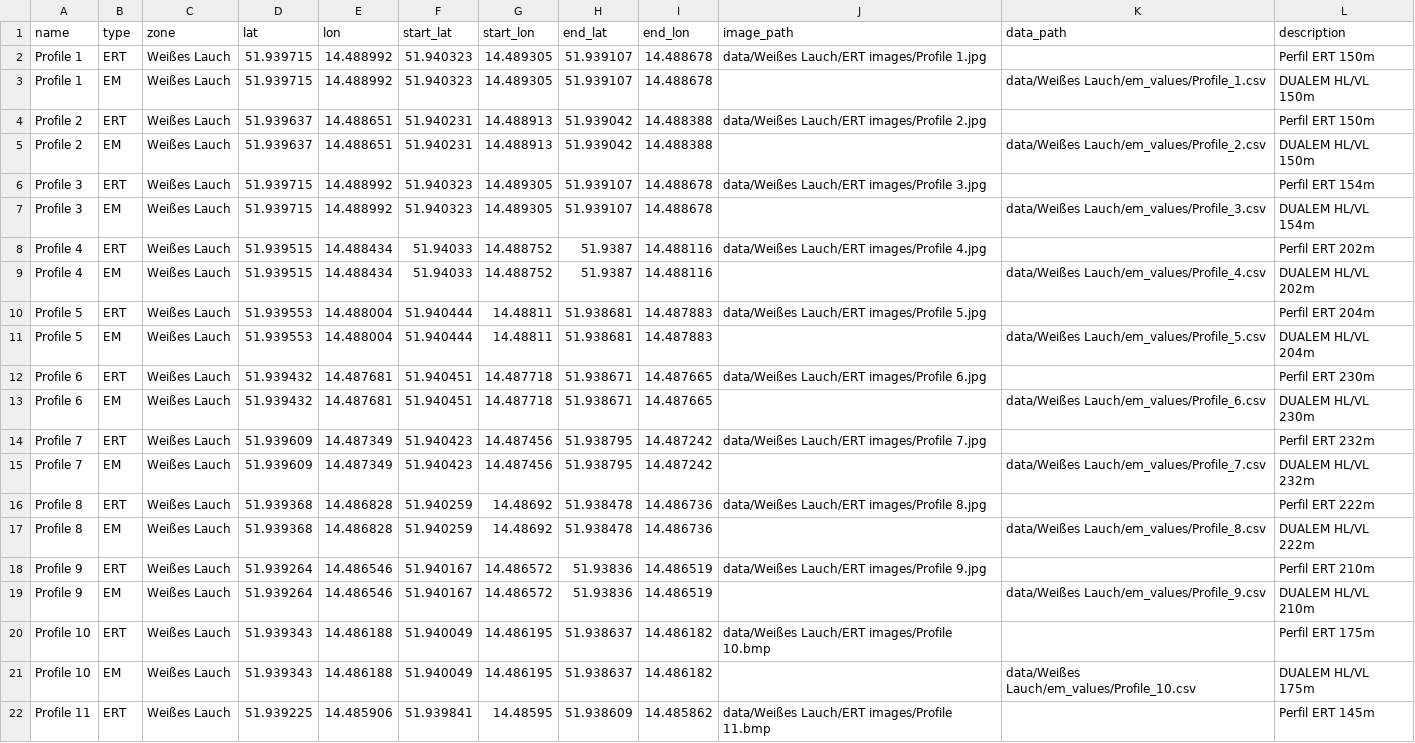
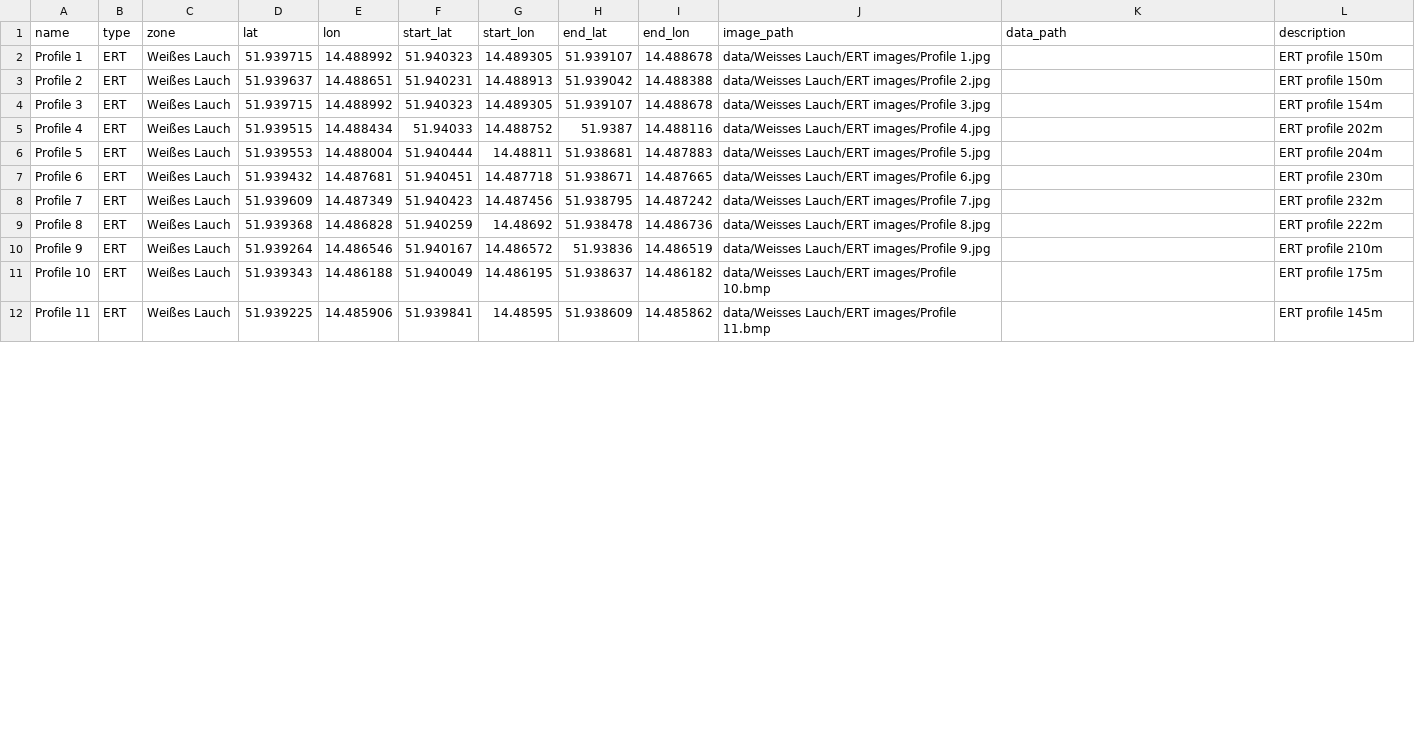
Before and after one commit to bordonpablo/geoviewer, a CSV file: data/Weisses Lauch/inventory.csv, drawn as a sheet; only a part is shown; the diff covers the shown part only.

```diff
--- a/data/Weisses Lauch/inventory.csv
+++ b/data/Weisses Lauch/inventory.csv
@@ -1,22 +1,12 @@
 name,type,zone,lat,lon,start_lat,start_lon,end_lat,end_lon,image_path,data_path,description
-Profile 1,ERT,Weißes Lauch,51.939715,14.488992,51.940323,14.489305,51.939107,14.488678,data/Weißes Lauch/ERT images/Profile 1.jpg,,Perfil ERT 150m
-Profile 1,EM,Weißes Lauch,51.939715,14.488992,51.940323,14.489305,51.939107,14.488678,,data/Weißes Lauch/em_values/Profile_1.csv,DUALEM HL/VL 150m
-Profile 2,ERT,Weißes Lauch,51.939637,14.488651,51.940231,14.488913,51.939042,14.488388,data/Weißes Lauch/ERT images/Profile 2.jpg,,Perfil ERT 150m
-Profile 2,EM,Weißes Lauch,51.939637,14.488651,51.940231,14.488913,51.939042,14.488388,,data/Weißes Lauch/em_values/Profile_2.csv,DUALEM HL/VL 150m
-Profile 3,ERT,Weißes Lauch,51.939715,14.488992,51.940323,14.489305,51.939107,14.488678,data/Weißes Lauch/ERT images/Profile 3.jpg,,Perfil ERT 154m
-Profile 3,EM,Weißes Lauch,51.939715,14.488992,51.940323,14.489305,51.939107,14.488678,,data/Weißes Lauch/em_values/Profile_3.csv,DUALEM HL/VL 154m
-Profile 4,ERT,Weißes Lauch,51.939515,14.488434,51.94033,14.488752,51.9387,14.488116,data/Weißes Lauch/ERT images/Profile 4.jpg,,Perfil ERT 202m
-Profile 4,EM,Weißes Lauch,51.939515,14.488434,51.94033,14.488752,51.9387,14.488116,,data/Weißes Lauch/em_values/Profile_4.csv,DUALEM HL/VL 202m
-Profile 5,ERT,Weißes Lauch,51.939553,14.488004,51.940444,14.48811,51.938681,14.487883,data/Weißes Lauch/ERT images/Profile 5.jpg,,Perfil ERT 204m
-Profile 5,EM,Weißes Lauch,51.939553,14.488004,51.940444,14.48811,51.938681,14.487883,,data/Weißes Lauch/em_values/Profile_5.csv,DUALEM HL/VL 204m
-Profile 6,ERT,Weißes Lauch,51.939432,14.487681,51.940451,14.487718,51.938671,14.487665,data/Weißes Lauch/ERT images/Profile 6.jpg,,Perfil ERT 230m
-Profile 6,EM,Weißes Lauch,51.939432,14.487681,51.940451,14.487718,51.938671,14.487665,,data/Weißes Lauch/em_values/Profile_6.csv,DUALEM HL/VL 230m
-Profile 7,ERT,Weißes Lauch,51.939609,14.487349,51.940423,14.487456,51.938795,14.487242,data/Weißes Lauch/ERT images/Profile 7.jpg,,Perfil ERT 232m
-Profile 7,EM,Weißes Lauch,51.939609,14.487349,51.940423,14.487456,51.938795,14.487242,,data/Weißes Lauch/em_values/Profile_7.csv,DUALEM HL/VL 232m
-Profile 8,ERT,Weißes Lauch,51.939368,14.486828,51.940259,14.48692,51.938478,14.486736,data/Weißes Lauch/ERT images/Profile 8.jpg,,Perfil ERT 222m
-Profile 8,EM,Weißes Lauch,51.939368,14.486828,51.940259,14.48692,51.938478,14.486736,,data/Weißes Lauch/em_values/Profile_8.csv,DUALEM HL/VL 222m
-Profile 9,ERT,Weißes Lauch,51.939264,14.486546,51.940167,14.486572,51.93836,14.486519,data/Weißes Lauch/ERT images/Profile 9.jpg,,Perfil ERT 210m
-Profile 9,EM,Weißes Lauch,51.939264,14.486546,51.940167,14.486572,51.93836,14.486519,,data/Weißes Lauch/em_values/Profile_9.csv,DUALEM HL/VL 210m
-Profile 10,ERT,Weißes Lauch,51.939343,14.486188,51.940049,14.486195,51.938637,14.486182,data/Weißes Lauch/ERT images/Profile 10.bmp,,Perfil ERT 175m
-Profile 10,EM,Weißes Lauch,51.939343,14.486188,51.940049,14.486195,51.938637,14.486182,,data/Weißes Lauch/em_values/Profile_10.csv,DUALEM HL/VL 175m
-Profile 11,ERT,Weißes Lauch,51.939225,14.485906,51.939841,14.48595,51.938609,14.485862,data/Weißes Lauch/ERT images/Profile 11.bmp,,Perfil ERT 145m
+Profile 1,ERT,Weißes Lauch,51.939715,14.488992,51.940323,14.489305,51.939107,14.488678,data/Weisses Lauch/ERT images/Profile 1.jpg,,ERT profile 150m
+Profile 2,ERT,Weißes Lauch,51.939637,14.488651,51.940231,14.488913,51.939042,14.488388,data/Weisses Lauch/ERT images/Profile 2.jpg,,ERT profile 150m
+Profile 3,ERT,Weißes Lauch,51.939715,14.488992,51.940323,14.489305,51.939107,14.488678,data/Weisses Lauch/ERT images/Profile 3.jpg,,ERT profile 154m
+Profile 4,ERT,Weißes Lauch,51.939515,14.488434,51.94033,14.488752,51.9387,14.488116,data/Weisses Lauch/ERT images/Profile 4.jpg,,ERT profile 202m
+Profile 5,ERT,Weißes Lauch,51.939553,14.488004,51.940444,14.48811,51.938681,14.487883,data/Weisses Lauch/ERT images/Profile 5.jpg,,ERT profile 204m
+Profile 6,ERT,Weißes Lauch,51.939432,14.487681,51.940451,14.487718,51.938671,14.487665,data/Weisses Lauch/ERT images/Profile 6.jpg,,ERT profile 230m
+Profile 7,ERT,Weißes Lauch,51.939609,14.487349,51.940423,14.487456,51.938795,14.487242,data/Weisses Lauch/ERT images/Profile 7.jpg,,ERT profile 232m
+Profile 8,ERT,Weißes Lauch,51.939368,14.486828,51.940259,14.48692,51.938478,14.486736,data/Weisses Lauch/ERT images/Profile 8.jpg,,ERT profile 222m
+Profile 9,ERT,Weißes Lauch,51.939264,14.486546,51.940167,14.486572,51.93836,14.486519,data/Weisses Lauch/ERT images/Profile 9.jpg,,ERT profile 210m
+Profile 10,ERT,Weißes Lauch,51.939343,14.486188,51.940049,14.486195,51.938637,14.486182,data/Weisses Lauch/ERT images/Profile 10.bmp,,ERT profile 175m
+Profile 11,ERT,Weißes Lauch,51.939225,14.485906,51.939841,14.48595,51.938609,14.485862,data/Weisses Lauch/ERT images/Profile 11.bmp,,ERT profile 145m
```
Also changed, not shown: 2 removed rows and 2 edited cells elsewhere in this file, data/Kleinsee/inventory.csv, 2 other files.
